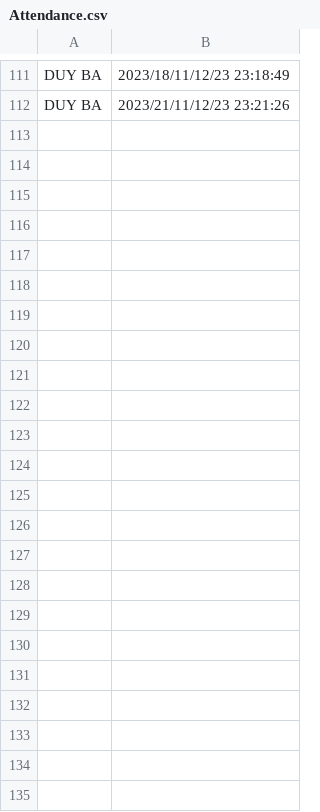
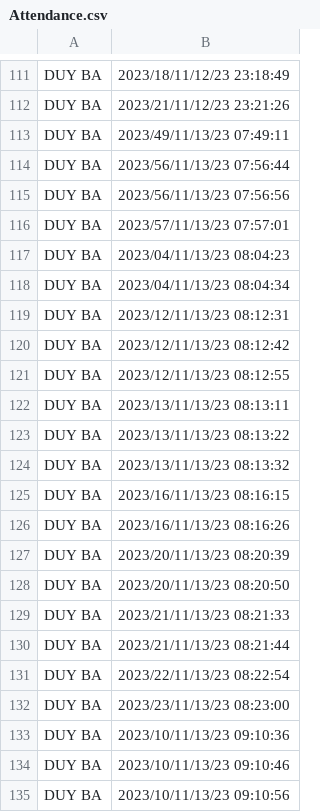
Before and after one commit to RuyPa/FaceRecog-Iot, a CSV file: Attendance.csv, drawn as a sheet; only a part is shown, gaps mark what is left out.

```diff
--- a/Attendance.csv
+++ b/Attendance.csv
@@ -112 +112,24 @@ DUY BA,2023/18/11/12/23 23:18:49
 DUY BA,2023/21/11/12/23 23:21:26
+DUY BA,2023/49/11/13/23 07:49:11
+DUY BA,2023/56/11/13/23 07:56:44
+DUY BA,2023/56/11/13/23 07:56:56
+DUY BA,2023/57/11/13/23 07:57:01
+DUY BA,2023/04/11/13/23 08:04:23
+DUY BA,2023/04/11/13/23 08:04:34
+DUY BA,2023/12/11/13/23 08:12:31
+DUY BA,2023/12/11/13/23 08:12:42
+DUY BA,2023/12/11/13/23 08:12:55
+DUY BA,2023/13/11/13/23 08:13:11
+DUY BA,2023/13/11/13/23 08:13:22
+DUY BA,2023/13/11/13/23 08:13:32
+DUY BA,2023/16/11/13/23 08:16:15
+DUY BA,2023/16/11/13/23 08:16:26
+DUY BA,2023/20/11/13/23 08:20:39
+DUY BA,2023/20/11/13/23 08:20:50
+DUY BA,2023/21/11/13/23 08:21:33
+DUY BA,2023/21/11/13/23 08:21:44
+DUY BA,2023/22/11/13/23 08:22:54
+DUY BA,2023/23/11/13/23 08:23:00
+DUY BA,2023/10/11/13/23 09:10:36
+DUY BA,2023/10/11/13/23 09:10:46
+DUY BA,2023/10/11/13/23 09:10:56
```
Also changed, not shown: 4 other files.
